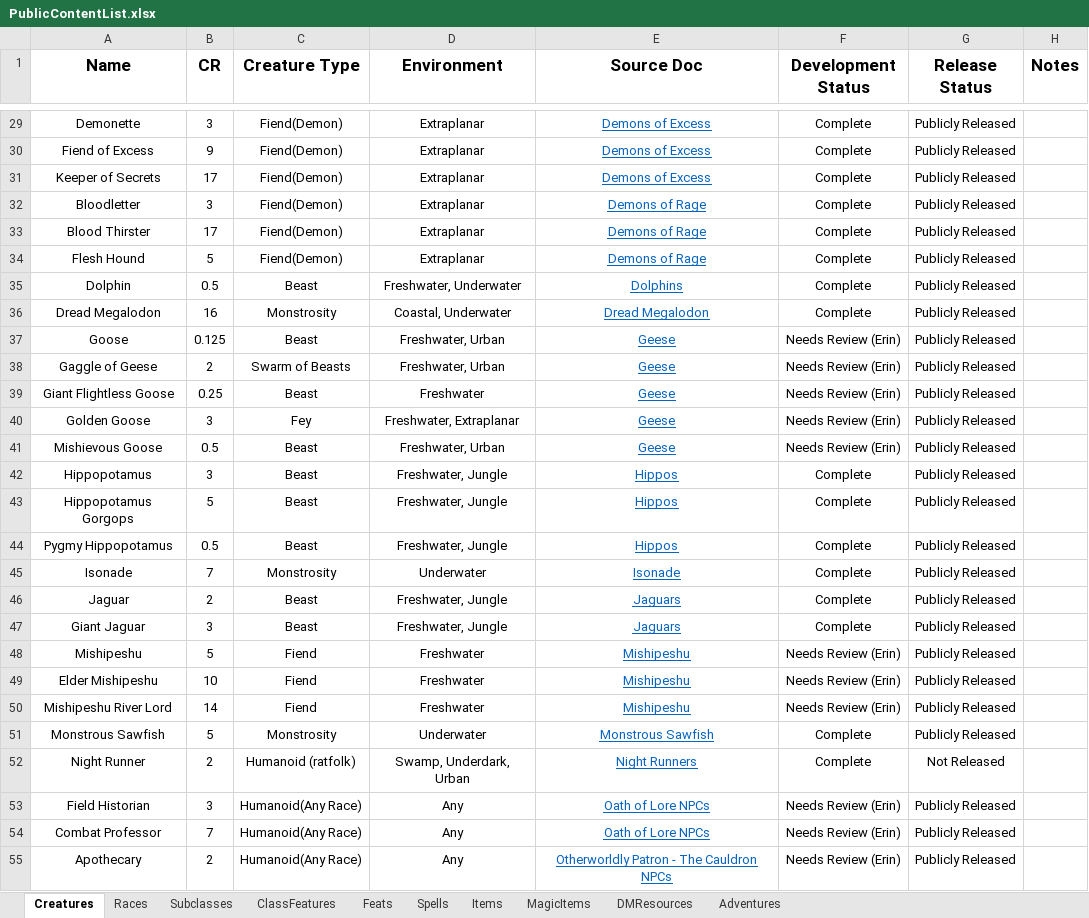
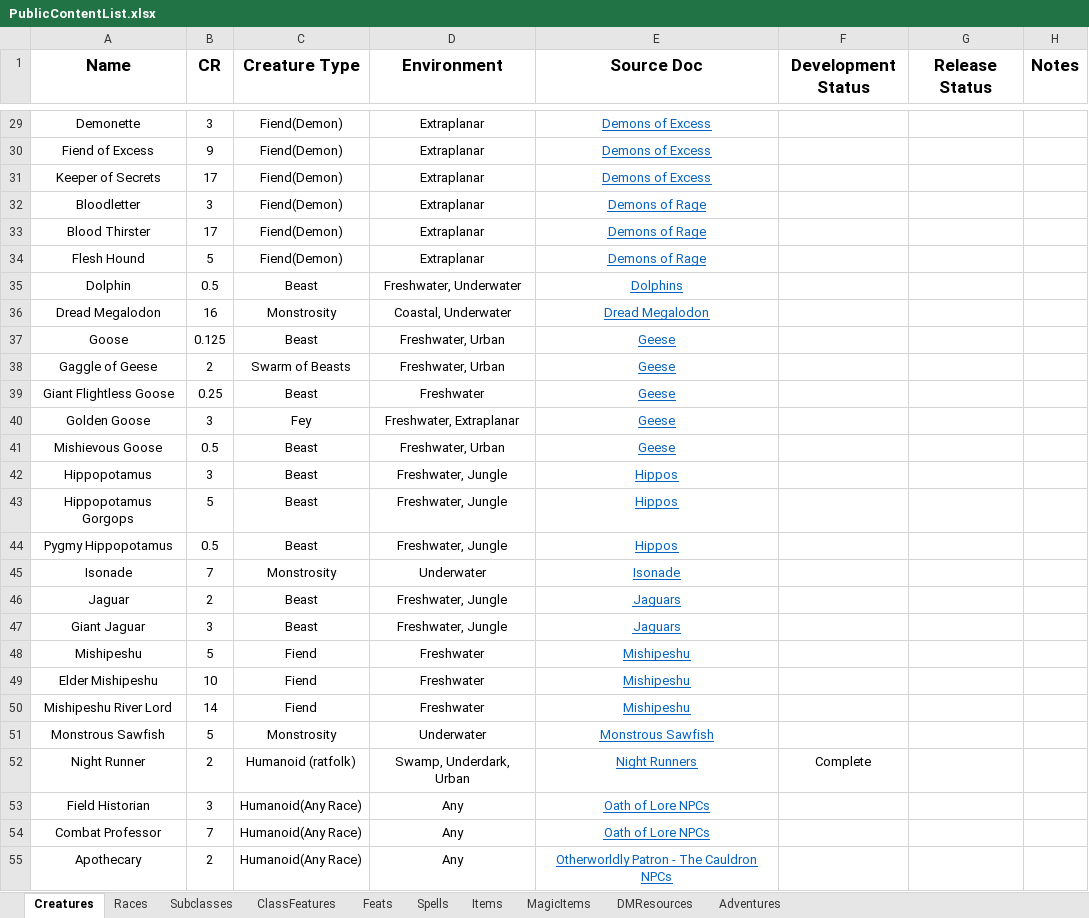
Before and after one commit to HankSnouwaert/DnD-Homebrew, an Excel workbook: PublicContentList.xlsx, sheet Creatures, drawn as a sheet; only a part is shown, gaps mark what is left out; values as stored, in another font and other column widths than the file's, no borders; conditional formats not drawn; 1 other sheet too large or unreadable and not compared; the diff covers the shown part only; the diff names each change by its address in the sheet, - before the commit and + after, or states it on an @@ line.

Commit message:
Update PublicContentList

```diff
--- a/PublicContentList.xlsx (sheet Creatures)
+++ b/PublicContentList.xlsx (sheet Creatures)
-F29:F36 (Development Status): Complete
+F29:F36 (Development Status): (empty)
-G29:G51 (Release Status): Publicly Released
+G29:G51 (Release Status): (empty)
-F37:F41 (Development Status): Needs Review (Erin)
+F37:F41 (Development Status): (empty)
-F42:F47 (Development Status): Complete
+F42:F47 (Development Status): (empty)
-F48:F50 (Development Status): Needs Review (Erin)
+F48:F50 (Development Status): (empty)
-F51 (Development Status): Complete
+F51 (Development Status): (empty)
-G52 (Release Status): Not Released
+G52 (Release Status): (empty)
-F53:F55 (Development Status): Needs Review (Erin)
+F53:F55 (Development Status): (empty)
-G53:G55 (Release Status): Publicly Released
+G53:G55 (Release Status): (empty)
```
Also changed, not shown: 210 edited cells elsewhere in this sheet.
